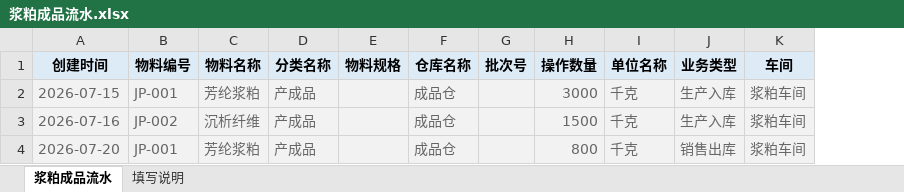
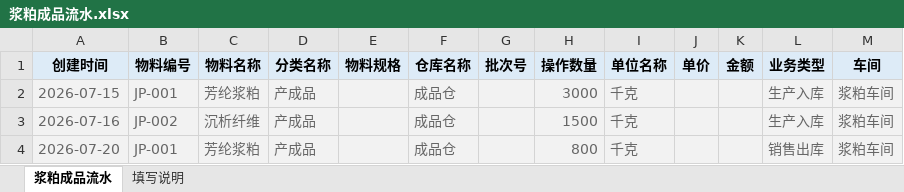
Before and after one commit to clarkwang1980/cost-settlement-platform, an Excel workbook: sample_templates/浆粕成品流水.xlsx, sheet 浆粕成品流水, drawn as a sheet; values as stored, in another font and other column widths than the file's, no borders; the diff names each change by its address in the sheet, - before the commit and + after, or states it on an @@ line.

Commit message:
浆粕成品流水模板补"单价/金额"列
- 浆粕成品流水.xlsx 表头加 单价/金额 两列（操作数量/单位名称之后）：
  创建时间/物料编号/物料名称/分类名称/物料规格/仓库名称/批次号/操作数量/单位名称/单价/金额/业务类型/车间（13列）
- 单价金额留空由系统回填（生产入库按工单完工成本、销售出库按月末加权价），手工填则以填写为准；
  填写说明同步更新
- 验证：read_rows 解析 3 行 unit_price/amount 识别成功、测试 30 全过

```diff
--- a/sample_templates/浆粕成品流水.xlsx (sheet 浆粕成品流水)
+++ b/sample_templates/浆粕成品流水.xlsx (sheet 浆粕成品流水)
+column J (单价), empty
+column K (金额), empty
```
Also changed, not shown: sheet 填写说明.
